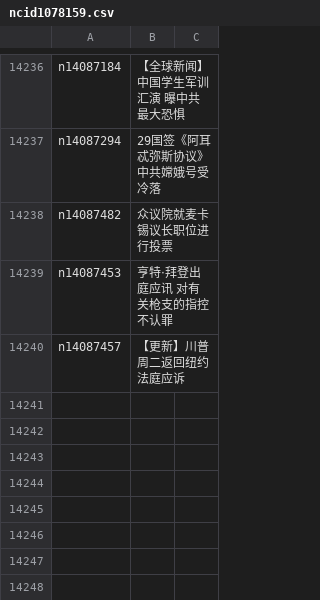
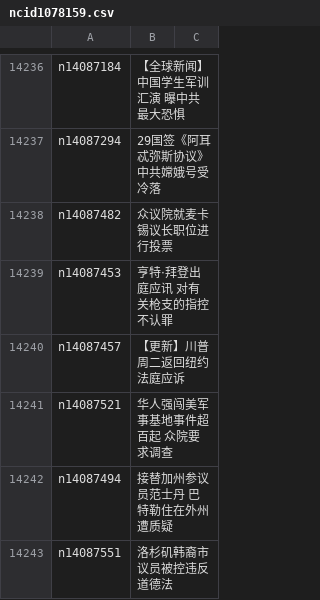
Before and after one commit to epic-marker/epoch-news, a CSV file: indexes/ncid1078159.csv, drawn as a sheet; only a part is shown, gaps mark what is left out; the diff names each change by its address in the sheet, - before the commit and + after, or states it on an @@ line.

```diff
--- a/indexes/ncid1078159.csv
+++ b/indexes/ncid1078159.csv
+row 14241: n14087521 | 华人强闯美军事基地事件超百起 众院要求调查
+row 14242: n14087494 | 接替加州参议员范士丹 巴特勒住在外州遭质疑
+row 14243: n14087551 | 洛杉矶韩裔市议员被控违反道德法
```
Also changed, not shown: indexes/ncid1078160.csv, indexes/ncid280.csv, 38 other files.
